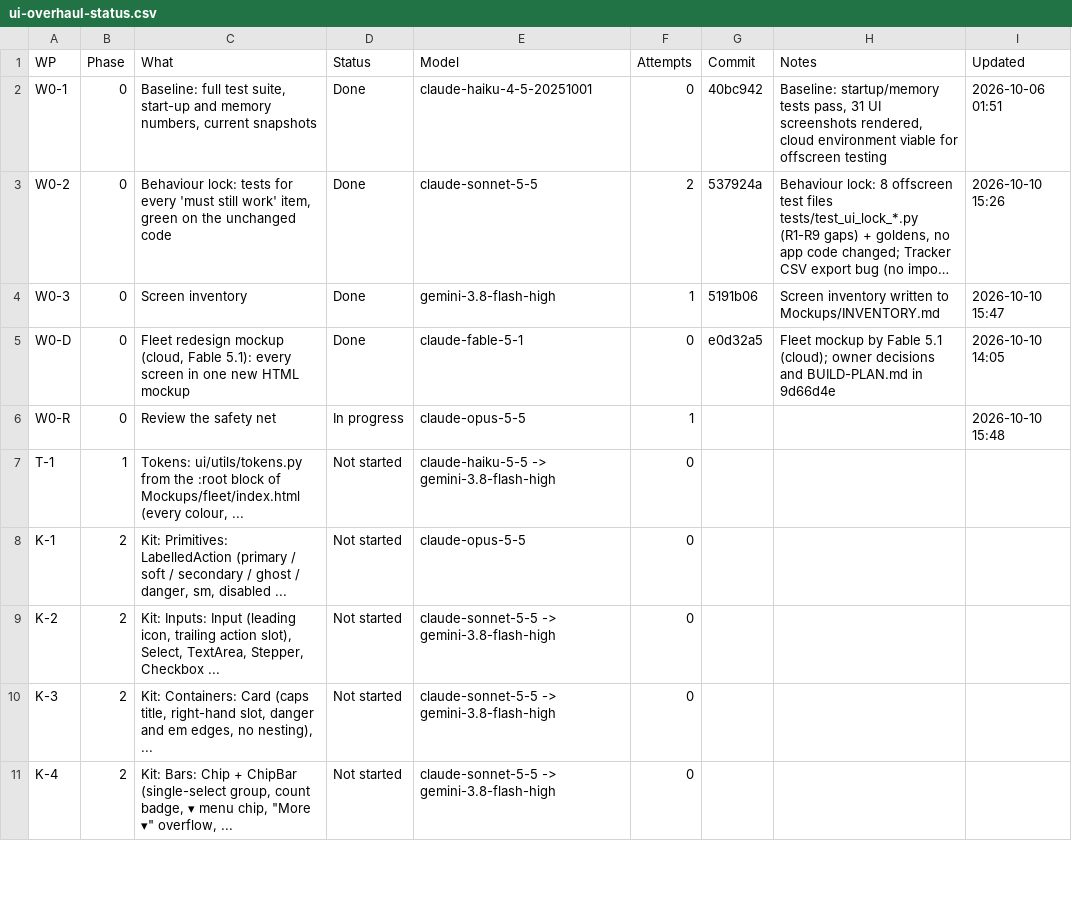
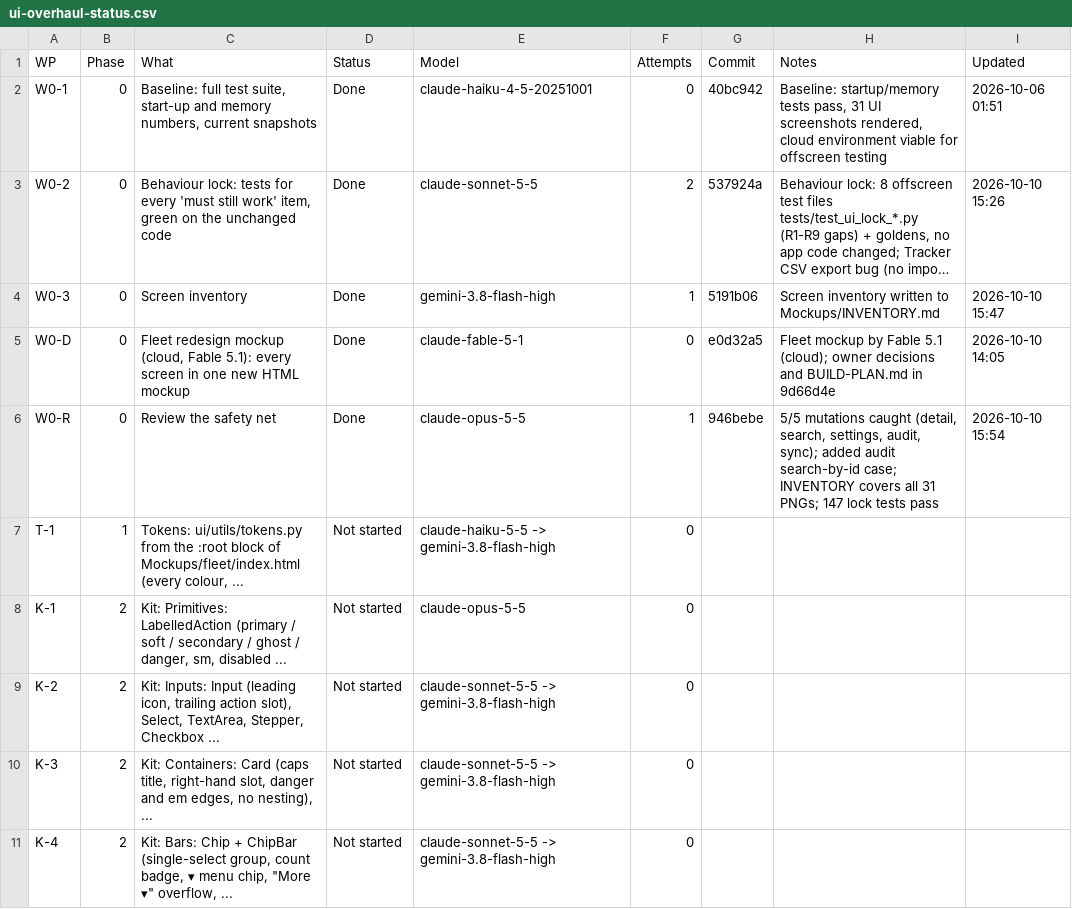
Before and after one commit to NexCardel/Project_Sera, a CSV file: Mockups/overhaul/ui-overhaul-status.csv, drawn as a sheet; only a part is shown; long unchanged cells end in ….

```diff
--- a/Mockups/overhaul/ui-overhaul-status.csv
+++ b/Mockups/overhaul/ui-overhaul-status.csv
@@ -5,3 +5,3 @@ W0-3,0,Screen inventory,Done,gemini-3.8-flash-high,1,5191b06,Screen inventory wr
 W0-D,0,"Fleet redesign mockup (cloud, Fable 5.1): every screen in one new HTML mockup",Done,claude-fable-5-1,0,e0d32a5,Fleet mockup by Fable 5.1 (cloud); owner decisions and BUILD-PLAN.md in 9d66d4e,2026-10-10 14:05
-W0-R,0,Review the safety net,In progress,claude-opus-5-5,1,,,2026-10-10 15:48
+W0-R,0,Review the safety net,Done,claude-opus-5-5,1,946bebe,"5/5 mutations caught (detail, search, settings, audit, sync); added audit search-by-id case; INVENTORY covers all 31 PNGs; 147 lock tests pass",2026-10-10 15:54
 T-1,1,"Tokens: ui/utils/tokens.py from the :root block of Mockups/fleet/index.html (every colour, ...",Not started,claude-haiku-5-5 -> gemini-3.8-flash-high,0,,,
```
